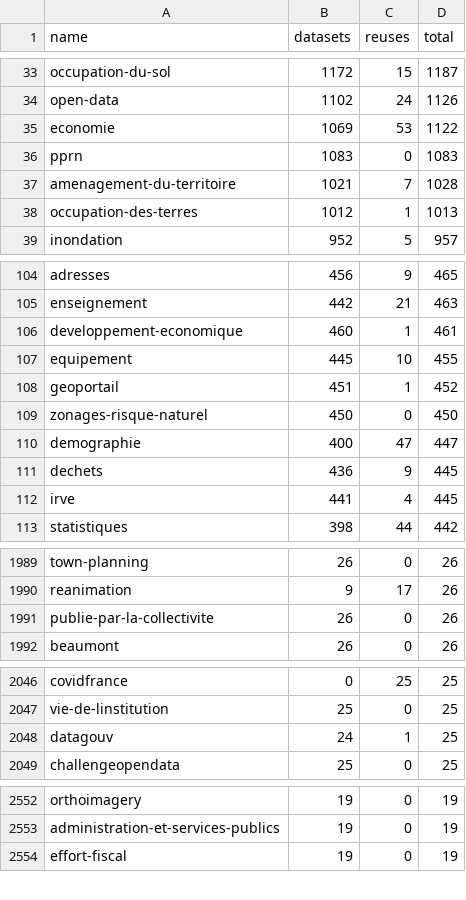
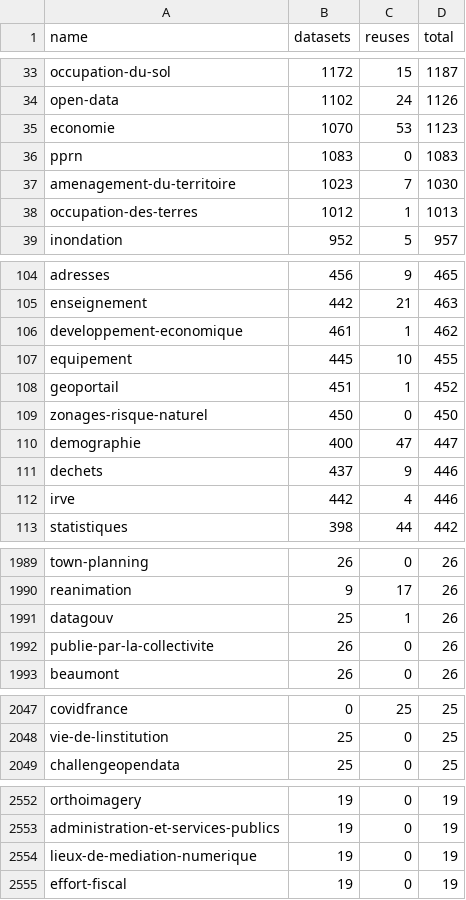
Before and after one commit to taniki/flat.dgfr, a CSV file: tags.csv, drawn as a sheet; only a part is shown, gaps mark what is left out; the diff covers the shown part only.

Commit message:
Flat: latest data (2023-03-31T00:42:08.579Z) {   "date": "2023-03-31T00:42:08.579Z",   "files": [     {       "name": "datasets.csv",       "deltaBytes": -25406,       "source": "https://www.data.gouv.fr/fr/datasets/r/f868cca6-8da1-4369-a78d-47463f19a9a3"     },     {       "name": "organizations.csv",       "deltaBytes": 1397,       "source": "https://www.data.gouv.fr/fr/datasets/r/b7bbfedc-2448-4135-a6c7-104548d396e7"     },     {       "name": "discussions.csv",       "deltaBytes": 11009,       "source": "https://www.data.gouv.fr/fr/datasets/r/d77705e1-4ecd-461c-8c24-662d47c4c2f9"     },     {       "name": "reuses.csv",       "deltaBytes": 11,       "source": "https://www.data.gouv.fr/fr/datasets/r/970aafa0-3778-4d8b-b9d1-de937525e379"     },     {       "name": "tags.csv",       "deltaBytes": 16,       "source": "https://www.data.gouv.fr/fr/datasets/r/1ac234c7-1da4-49cf-a122-646b21d64b43"     }   ] }

```diff
--- a/tags.csv
+++ b/tags.csv
@@ -34,5 +34,5 @@
 "open-data";1102;24;1126
-"economie";1069;53;1122
+"economie";1070;53;1123
 "pprn";1083;0;1083
-"amenagement-du-territoire";1021;7;1028
+"amenagement-du-territoire";1023;7;1030
 "occupation-des-terres";1012;1;1013
@@ -105,3 +105,3 @@
 "enseignement";442;21;463
-"developpement-economique";460;1;461
+"developpement-economique";461;1;462
 "equipement";445;10;455
@@ -110,4 +110,4 @@
 "demographie";400;47;447
-"dechets";436;9;445
-"irve";441;4;445
+"dechets";437;9;446
+"irve";442;4;446
 "statistiques";398;44;442
@@ -1990,2 +1990,3 @@
 "reanimation";9;17;26
+"datagouv";25;1;26
 "publie-par-la-collectivite";26;0;26
@@ -2047,3 +2048,2 @@
 "vie-de-linstitution";25;0;25
-"datagouv";24;1;25
 "challengeopendata";25;0;25
@@ -2553,2 +2553,3 @@
 "administration-et-services-publics";19;0;19
+"lieux-de-mediation-numerique";19;0;19
 "effort-fiscal";19;0;19
```
Also changed, not shown: 12 added rows, 12 removed rows and 14 edited cells elsewhere in this file, 2 other files.
